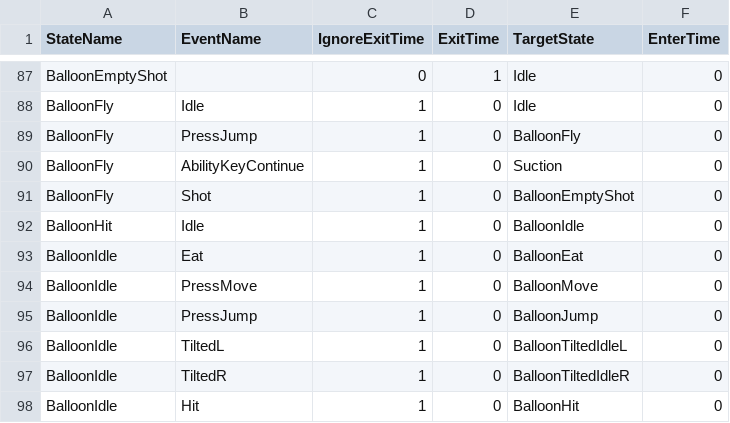
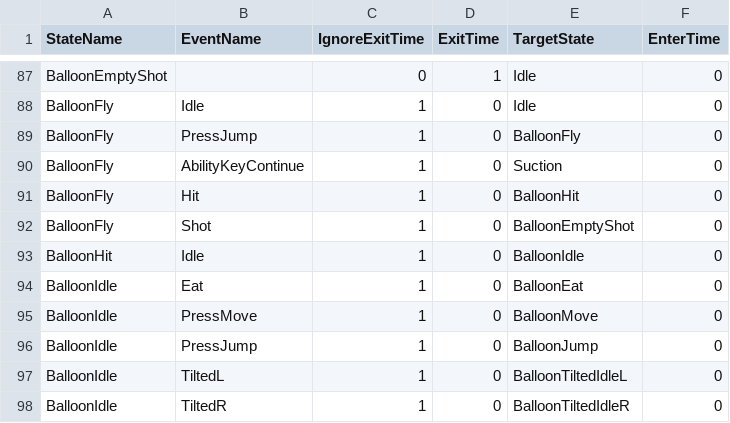
Before and after one commit to lee-jun-young1/kirby, a CSV file: Kirby-bin/animations/Kirby/Kirby_Transition.csv, drawn as a sheet; only a part is shown, gaps mark what is left out; the shorter side is filled out with more unchanged rows; the diff names each change by its address in the sheet, - before the commit and + after, or states it on an @@ line.

```diff
--- a/Kirby-bin/animations/Kirby/Kirby_Transition.csv
+++ b/Kirby-bin/animations/Kirby/Kirby_Transition.csv
+row 91: BalloonFly | Hit | 1 | 0 | BalloonHit | 0
```
Also changed, not shown: Kirby-bin/animations/Kirby/Kirby_Dance.csv, 2 other files.
